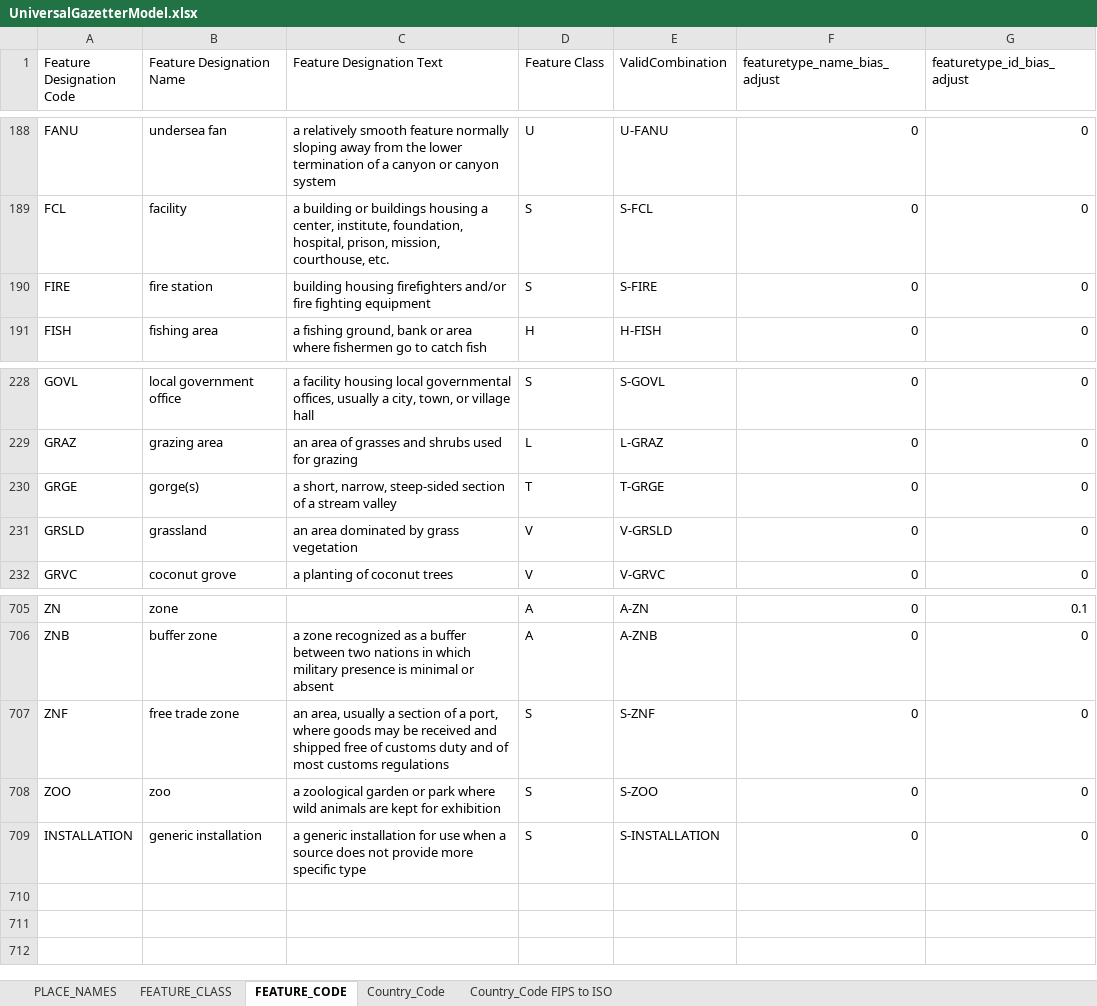
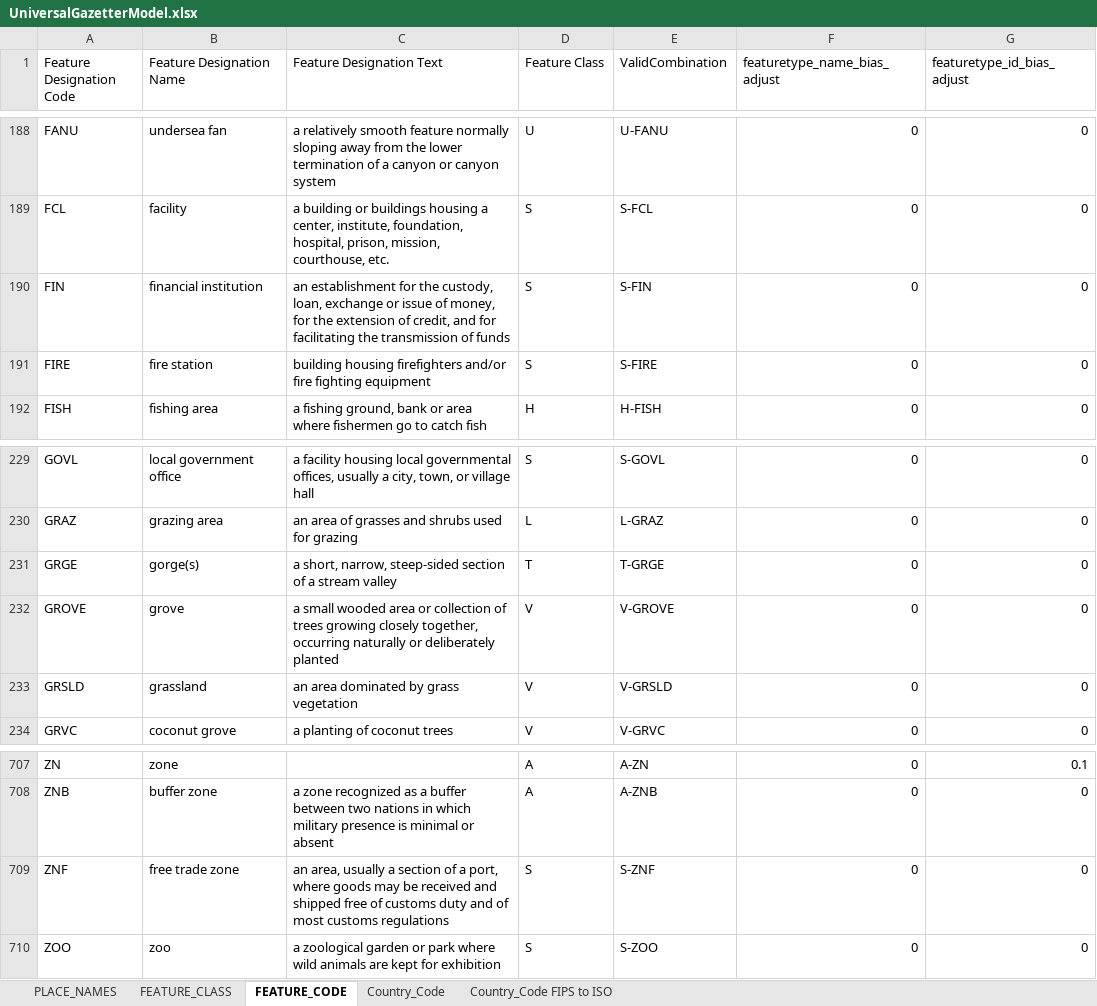
Before and after one commit to OpenSextant/Gazetteer, an Excel workbook: GazetteerETL/Resources/UniversalGazetterModel.xlsx, sheet FEATURE_CODE, drawn as a sheet; only a part is shown, gaps mark what is left out; values as stored, in another font and other column widths than the file's, no borders; removed rows and columns are numbered as before the commit, all else as after; the diff names each change by its address in the sheet, - before the commit and + after, or states it on an @@ line.

Commit message:
Added some more valid values to feature Class/Code. Minor changes to error checking to better handle abbreviations.

```diff
--- a/GazetteerETL/Resources/UniversalGazetterModel.xlsx (sheet FEATURE_CODE)
+++ b/GazetteerETL/Resources/UniversalGazetterModel.xlsx (sheet FEATURE_CODE)
+row 190: FIN | financial institution | an establishment for the custody, loan, exchange or issue of money, for the extension of credit, and for facilitating the transmission of funds | S | S-FIN | 0 | 0
+row 232: GROVE | grove | a small wooded area or collection of trees growing closely together, occurring naturally or deliberately planted | V | V-GROVE | 0 | 0
-row 709: INSTALLATION | generic installation | a generic installation for use when a source does not provide more specific type | S | S-INSTALLATION | 0 | 0
```
Also changed, not shown: 1 other file.
